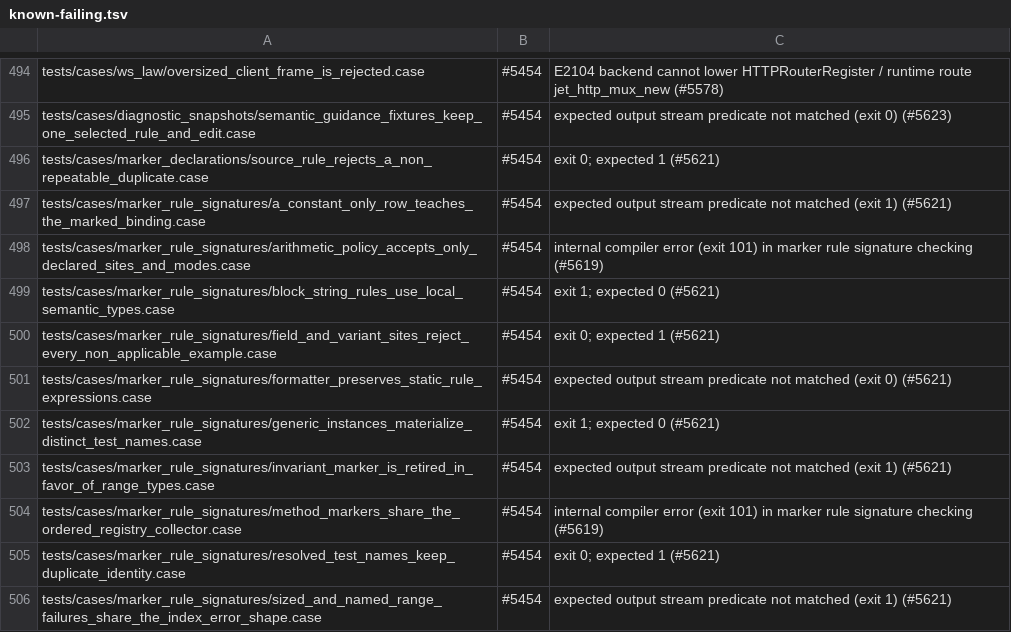
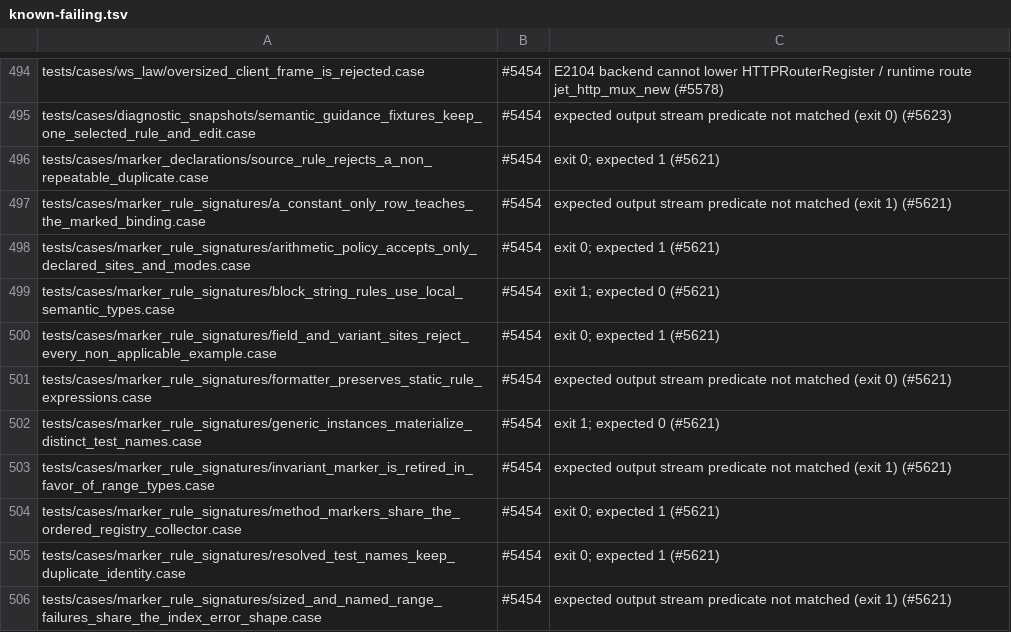
Before and after one commit to jet-language/jet, a TSV file: Tools/testkit/known-failing.tsv, drawn as a sheet; only a part is shown, gaps mark what is left out.

Commit message:
sema: job/command clash, open failure-union messages, generic tail calls
A job may not share its word with a #CLI command. `#Job(.Ship) fn
serve()` beside a `#CLI` command `serve` used to check clean, so `jet
serve` had two meanings. A `.Dev` or `.Ship` job whose word matches a
command method or bound command of a `#CLI` struct in the same module is
now E0928. The report points at the job and labels the command line.
`.Internal` jobs never reach argv, so they never clash. The new UI
snapshot tests/ui/E0928_job_cli_command_clash covers a method command, a
bound command, and an allowed `.Internal` job.

A function with no failure contract that returns both its own case,
`Err(.BadNumber(..))`, and a message, `Err("odd input")`, infers the
open union `Err | ParseAgeError`. The message used to be E0108 against
that union. It now builds the general `Err` member, in both the call and
the contextual result paths. The example
errors/inferred_failure_union_open shows the match on all tiers. The UI
snapshot inferred_failure_union_open_needs_err_arm shows that the open
union still needs an arm for `Err`.

A generic call in tail position of a `T?` function returns its inferred
optional as is. `fn pick<T>(x: T?) -> T? { keep(x) }` for
`keep<T>(value: T) -> T` used to report E0113 "This value is T?, but
`pick` returns T?". The return check routed by the callee's declared
result `T`, which is no carrier, so it checked the call against the
payload and failed. A direct call whose declared result is not a
carrier is now probed for its inferred type, as other value shapes
already were. A concrete callee probes to its same declared type, so
its route is unchanged. The example generics/caller_parameter_same_name
covers the tail call, an explicit `return`, and a caller parameter
spelled like the callee's.

The two marker_rule_signatures cases that #5619 listed as ICEs now exit
0 where 1 is expected. Their known-failing rows carry that reason under
#5621.

```diff
--- a/Tools/testkit/known-failing.tsv
+++ b/Tools/testkit/known-failing.tsv
@@ -497,3 +497,3 @@ tests/cases/marker_declarations/source_rule_rejects_a_non_repeatable_duplicate.c
 tests/cases/marker_rule_signatures/a_constant_only_row_teaches_the_marked_binding.case	#5454	expected output stream predicate not matched (exit 1) (#5621)
-tests/cases/marker_rule_signatures/arithmetic_policy_accepts_only_declared_sites_and_modes.case	#5454	internal compiler error (exit 101) in marker rule signature checking (#5619)
+tests/cases/marker_rule_signatures/arithmetic_policy_accepts_only_declared_sites_and_modes.case	#5454	exit 0; expected 1 (#5621)
 tests/cases/marker_rule_signatures/block_string_rules_use_local_semantic_types.case	#5454	exit 1; expected 0 (#5621)
@@ -503,3 +503,3 @@ tests/cases/marker_rule_signatures/generic_instances_materialize_distinct_test_n
 tests/cases/marker_rule_signatures/invariant_marker_is_retired_in_favor_of_range_types.case	#5454	expected output stream predicate not matched (exit 1) (#5621)
-tests/cases/marker_rule_signatures/method_markers_share_the_ordered_registry_collector.case	#5454	internal compiler error (exit 101) in marker rule signature checking (#5619)
+tests/cases/marker_rule_signatures/method_markers_share_the_ordered_registry_collector.case	#5454	exit 0; expected 1 (#5621)
 tests/cases/marker_rule_signatures/resolved_test_names_keep_duplicate_identity.case	#5454	exit 0; expected 1 (#5621)
```
Also changed, not shown: 19 other files.
